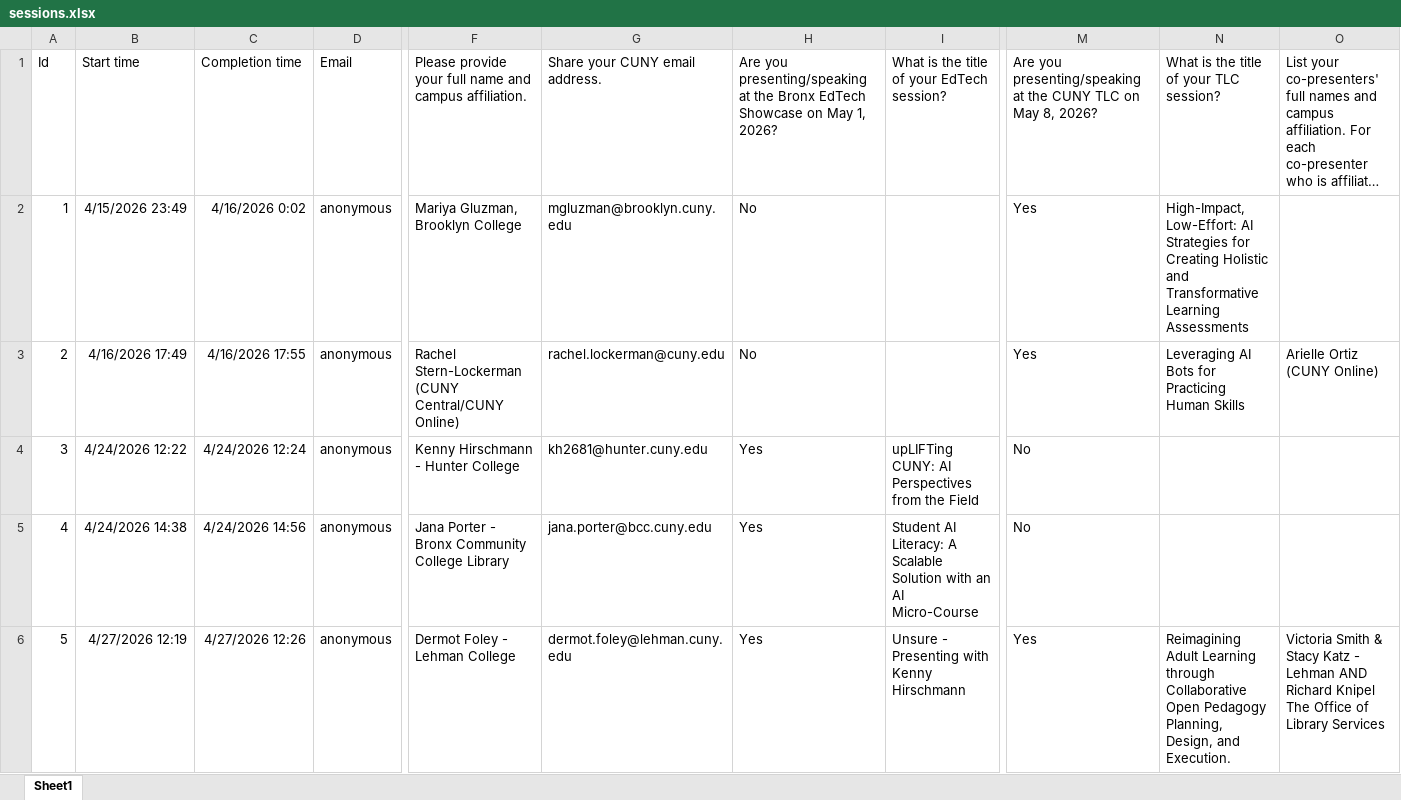
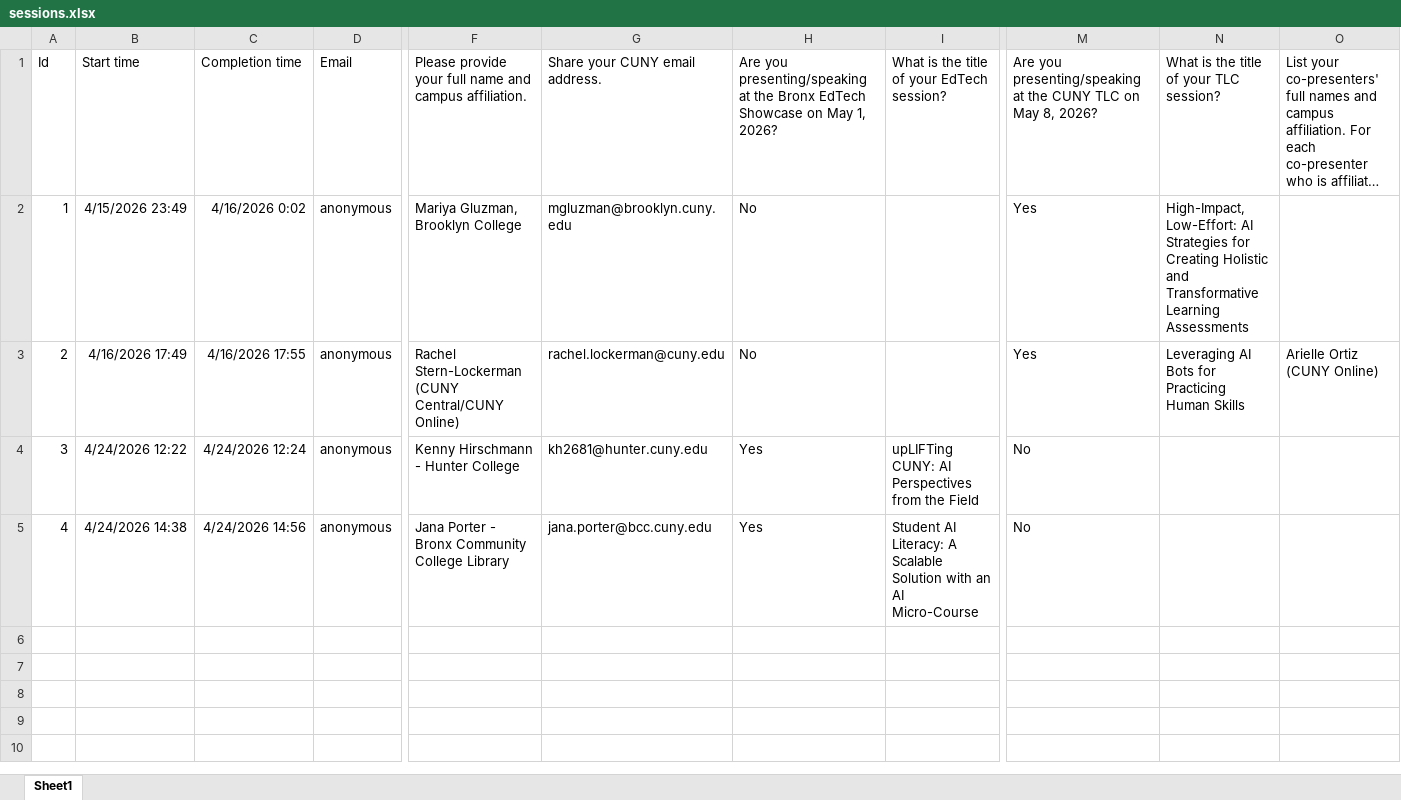
Before and after one commit to MGluzman/AIresources, an Excel workbook: sessions.xlsx, sheet Sheet1, drawn as a sheet; only a part is shown, gaps mark what is left out; long unchanged cells end in …; values as stored, in another font and other column widths than the file's, no borders; table styles not drawn; rows hold the shown columns only; the diff names each change by its address in the sheet, - before the commit and + after, or states it on an @@ line.

Commit message:
Add files via upload

```diff
--- a/sessions.xlsx (sheet Sheet1)
+++ b/sessions.xlsx (sheet Sheet1)
-row 6: 5 | 4/27/2026 12:19 | 4/27/2026 12:26 | anonymous | Dermot Foley - Lehman College | dermot.foley@lehman.cuny.edu | Yes | Unsure - Presenting with Kenny Hirschmann | Yes | Reimagining Adult Learning through Collaborative Open Pedagogy Planning, Design, and Execution. | Victoria Smith & Stacy Katz - Lehman AND Richard Knipel The Office of Library Services
```
